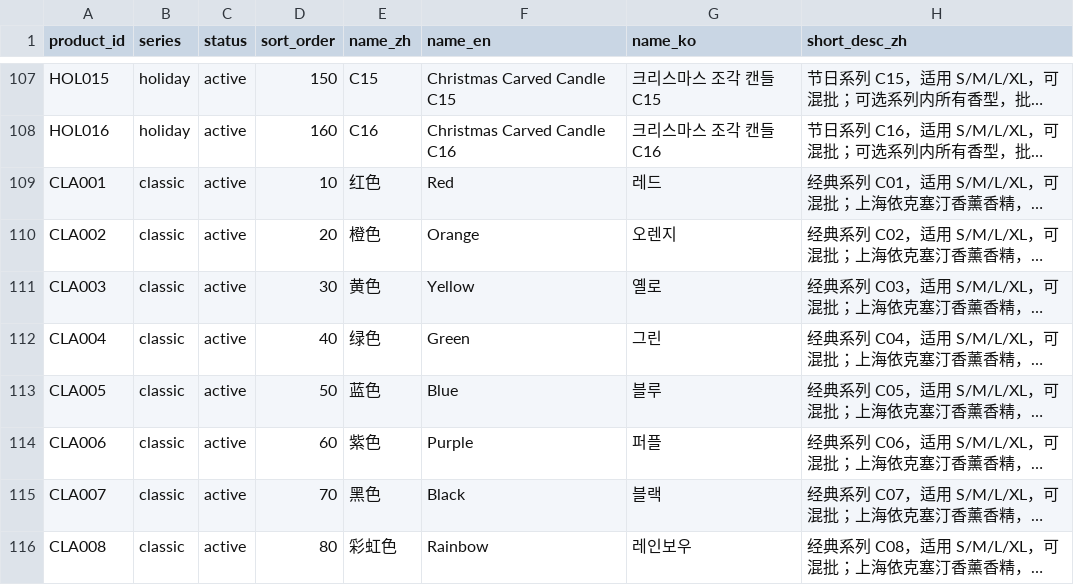
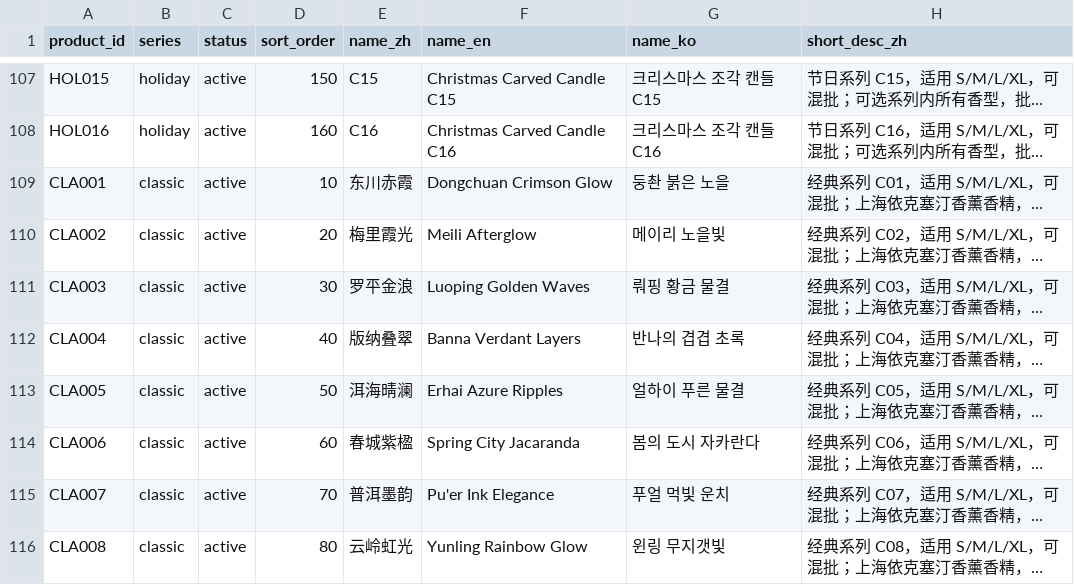
Before and after one commit to fryjin/DREAMLAND-CATALOG, a CSV file: data/products.csv, drawn as a sheet; only a part is shown, gaps mark what is left out; long unchanged cells end in …; the diff names each change by its address in the sheet, - before the commit and + after, or states it on an @@ line.

Commit message:
Update products.csv

```diff
--- a/data/products.csv
+++ b/data/products.csv
-E109 (name_zh): 红色
+E109 (name_zh): 东川赤霞
-F109 (name_en): Red
+F109 (name_en): Dongchuan Crimson Glow
-G109 (name_ko): 레드
+G109 (name_ko): 둥촨 붉은 노을
-E110 (name_zh): 橙色
+E110 (name_zh): 梅里霞光
-F110 (name_en): Orange
+F110 (name_en): Meili Afterglow
-G110 (name_ko): 오렌지
+G110 (name_ko): 메이리 노을빛
-E111 (name_zh): 黄色
+E111 (name_zh): 罗平金浪
-F111 (name_en): Yellow
+F111 (name_en): Luoping Golden Waves
-G111 (name_ko): 옐로
+G111 (name_ko): 뤄핑 황금 물결
-E112 (name_zh): 绿色
+E112 (name_zh): 版纳叠翠
-F112 (name_en): Green
+F112 (name_en): Banna Verdant Layers
-G112 (name_ko): 그린
+G112 (name_ko): 반나의 겹겹 초록
-E113 (name_zh): 蓝色
+E113 (name_zh): 洱海晴澜
-F113 (name_en): Blue
+F113 (name_en): Erhai Azure Ripples
-G113 (name_ko): 블루
+G113 (name_ko): 얼하이 푸른 물결
-E114 (name_zh): 紫色
+E114 (name_zh): 春城紫楹
-F114 (name_en): Purple
+F114 (name_en): Spring City Jacaranda
-G114 (name_ko): 퍼플
+G114 (name_ko): 봄의 도시 자카란다
-E115 (name_zh): 黑色
+E115 (name_zh): 普洱墨韵
-F115 (name_en): Black
+F115 (name_en): Pu'er Ink Elegance
-G115 (name_ko): 블랙
+G115 (name_ko): 푸얼 먹빛 운치
-E116 (name_zh): 彩虹色
+E116 (name_zh): 云岭虹光
-F116 (name_en): Rainbow
+F116 (name_en): Yunling Rainbow Glow
-G116 (name_ko): 레인보우
+G116 (name_ko): 윈링 무지갯빛
```
